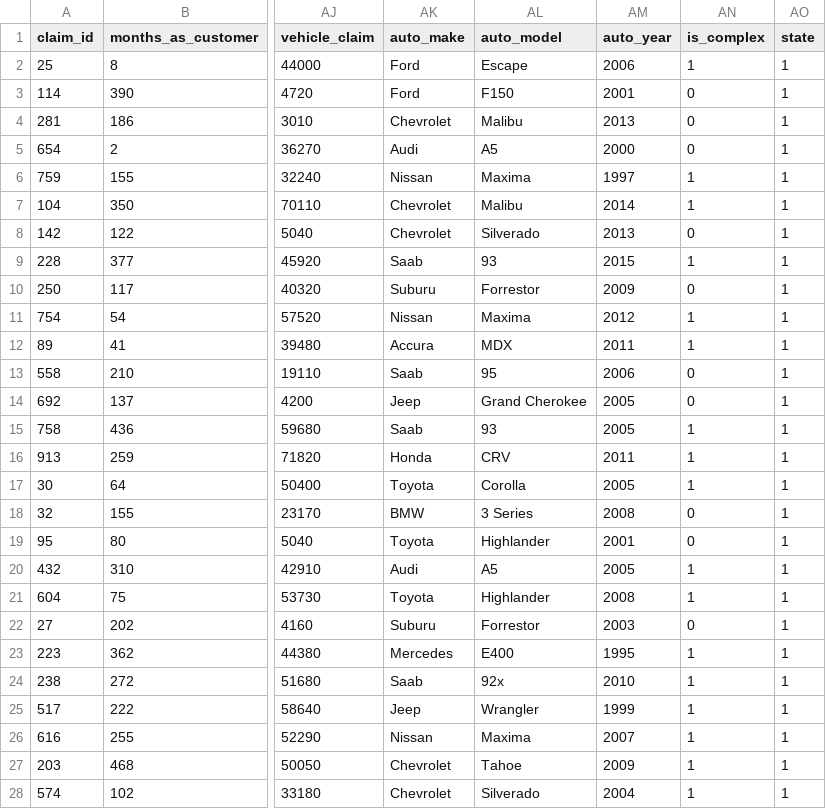
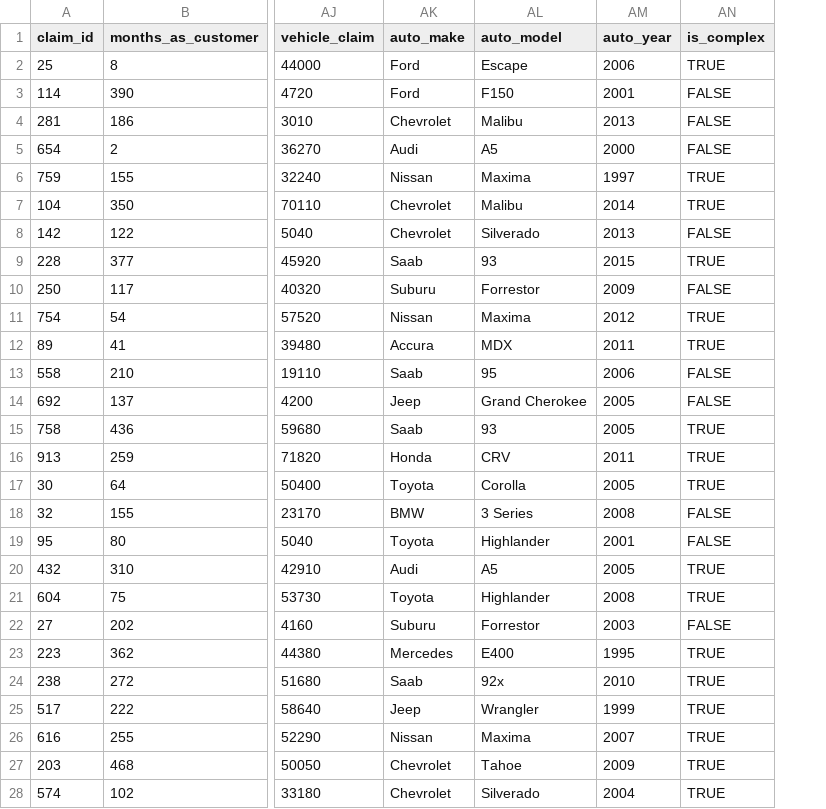
Before and after one commit to mlatcl/fbp-vs-soa, a CSV file: insurance_claims/soa_app_data/claim_complexity.csv, drawn as a sheet; only a part is shown, gaps mark what is left out; the diff covers the shown part only; the diff names each change by its address in the sheet, - before the commit and + after, or states it on an @@ line.

```diff
--- a/insurance_claims/soa_app_data/claim_complexity.csv
+++ b/insurance_claims/soa_app_data/claim_complexity.csv
-column AO (state), rows 2-28: all 1
-AN2 (is_complex): 1
+AN2 (is_complex): TRUE
-AN3:AN5 (is_complex): 0
+AN3:AN5 (is_complex): FALSE
-AN6:AN7 (is_complex): 1
+AN6:AN7 (is_complex): TRUE
-AN8 (is_complex): 0
+AN8 (is_complex): FALSE
-AN9 (is_complex): 1
+AN9 (is_complex): TRUE
-AN10 (is_complex): 0
+AN10 (is_complex): FALSE
-AN11:AN12 (is_complex): 1
+AN11:AN12 (is_complex): TRUE
-AN13:AN14 (is_complex): 0
+AN13:AN14 (is_complex): FALSE
-AN15:AN17 (is_complex): 1
+AN15:AN17 (is_complex): TRUE
-AN18:AN19 (is_complex): 0
+AN18:AN19 (is_complex): FALSE
-AN20:AN21 (is_complex): 1
+AN20:AN21 (is_complex): TRUE
-AN22 (is_complex): 0
+AN22 (is_complex): FALSE
-AN23:AN28 (is_complex): 1
+AN23:AN28 (is_complex): TRUE
```
Also changed, not shown: 23 edited cells elsewhere in this file, 4 other files.
